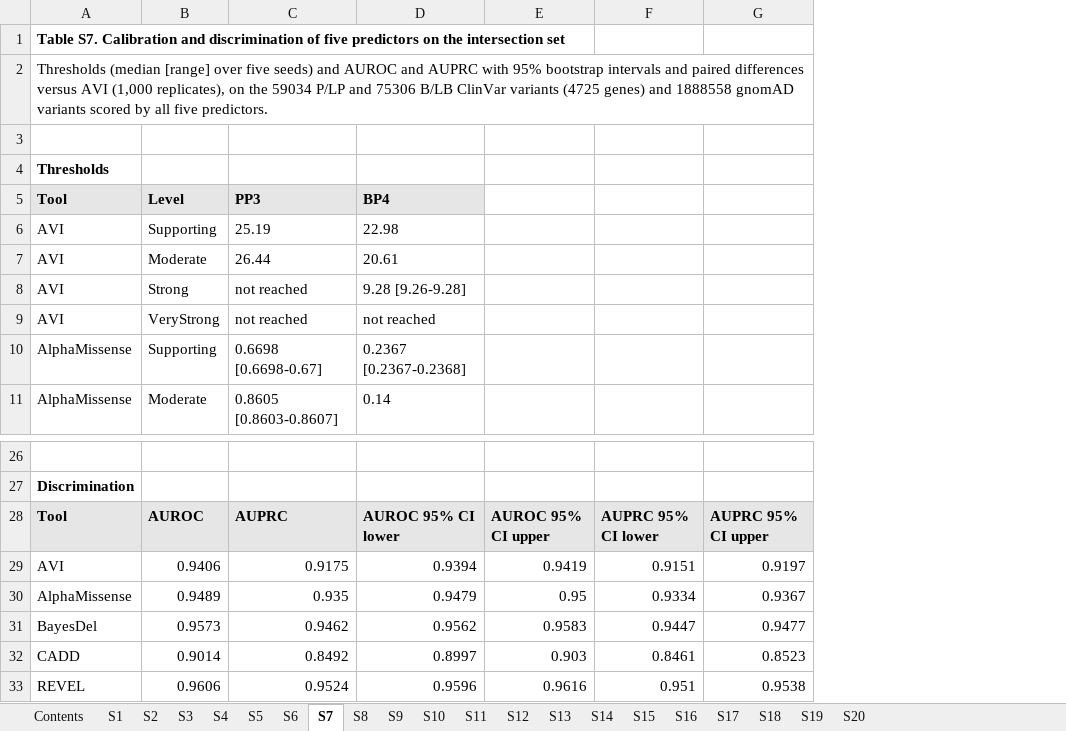
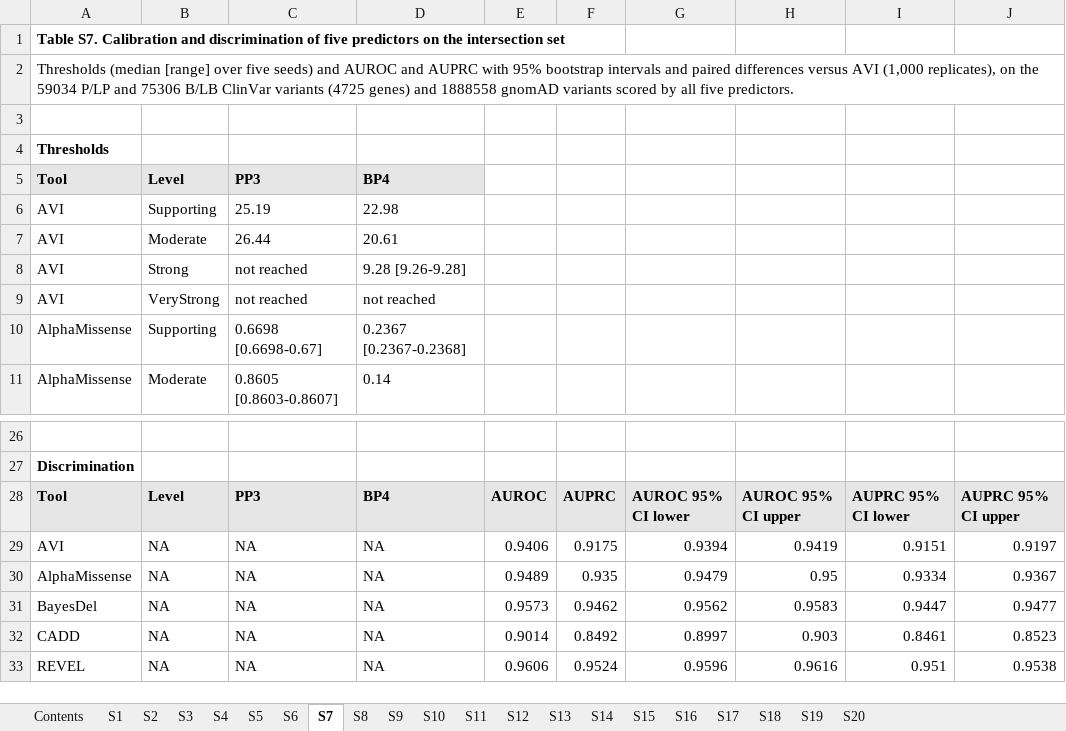
Before and after one commit to JPMirandaM/cadd-alphagenome-acmg-calibration, an Excel workbook: figures/Supplementary_Tables_S1-S20.xlsx, sheet S7, drawn as a sheet; only a part is shown, gaps mark what is left out; values as stored, in another font and other column widths than the file's, no borders; the diff names each change by its address in the sheet, - before the commit and + after, or states it on an @@ line.

```diff
--- a/figures/Supplementary_Tables_S1-S20.xlsx (sheet S7)
+++ b/figures/Supplementary_Tables_S1-S20.xlsx (sheet S7)
+column E, rows 28-33: AUROC | 0.9406 | 0.9489 | 0.9573 | 0.9014 | 0.9606
+column F, rows 28-33: AUPRC | 0.9175 | 0.935 | 0.9462 | 0.8492 | 0.9524
+column G, rows 28-33: AUROC 95% CI lower | 0.9394 | 0.9479 | 0.9562 | 0.8997 | 0.9596
-B28: AUROC
+B28: Level
-C28: AUPRC
+C28: PP3
-D28: AUROC 95% CI lower
+D28: BP4
-B29: 0.9406
+B29: NA
-C29: 0.9175
+C29: NA
-D29: 0.9394
+D29: NA
-B30: 0.9489
+B30: NA
-C30: 0.935
+C30: NA
-D30: 0.9479
+D30: NA
-B31: 0.9573
+B31: NA
-C31: 0.9462
+C31: NA
-D31: 0.9562
+D31: NA
-B32: 0.9014
+B32: NA
-C32: 0.8492
+C32: NA
-D32: 0.8997
+D32: NA
-B33: 0.9606
+B33: NA
-C33: 0.9524
+C33: NA
-D33: 0.9596
+D33: NA
```
Also changed, not shown: sheet S19, sheet S14, sheet S20, sheet S9, sheet S17, sheet S10, 14 more sheets, 28 other files.
